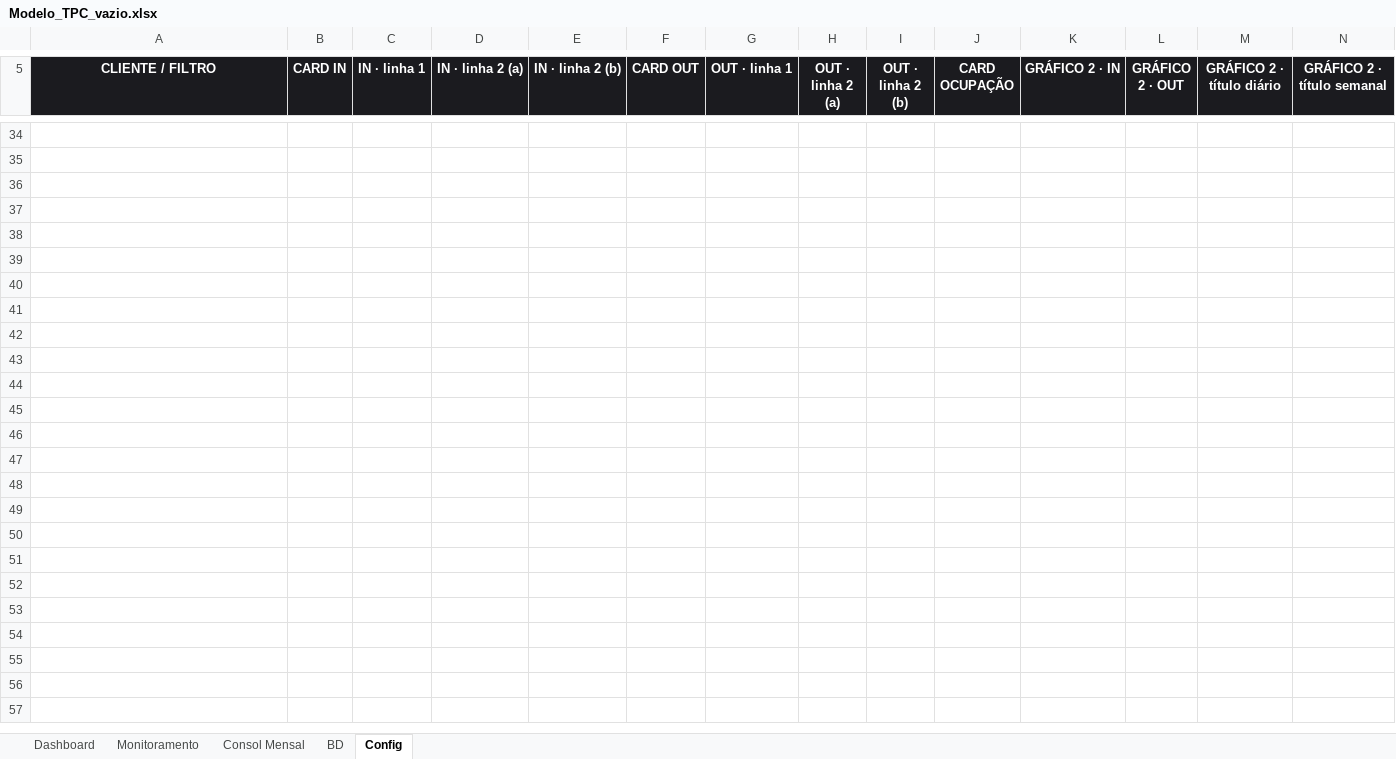
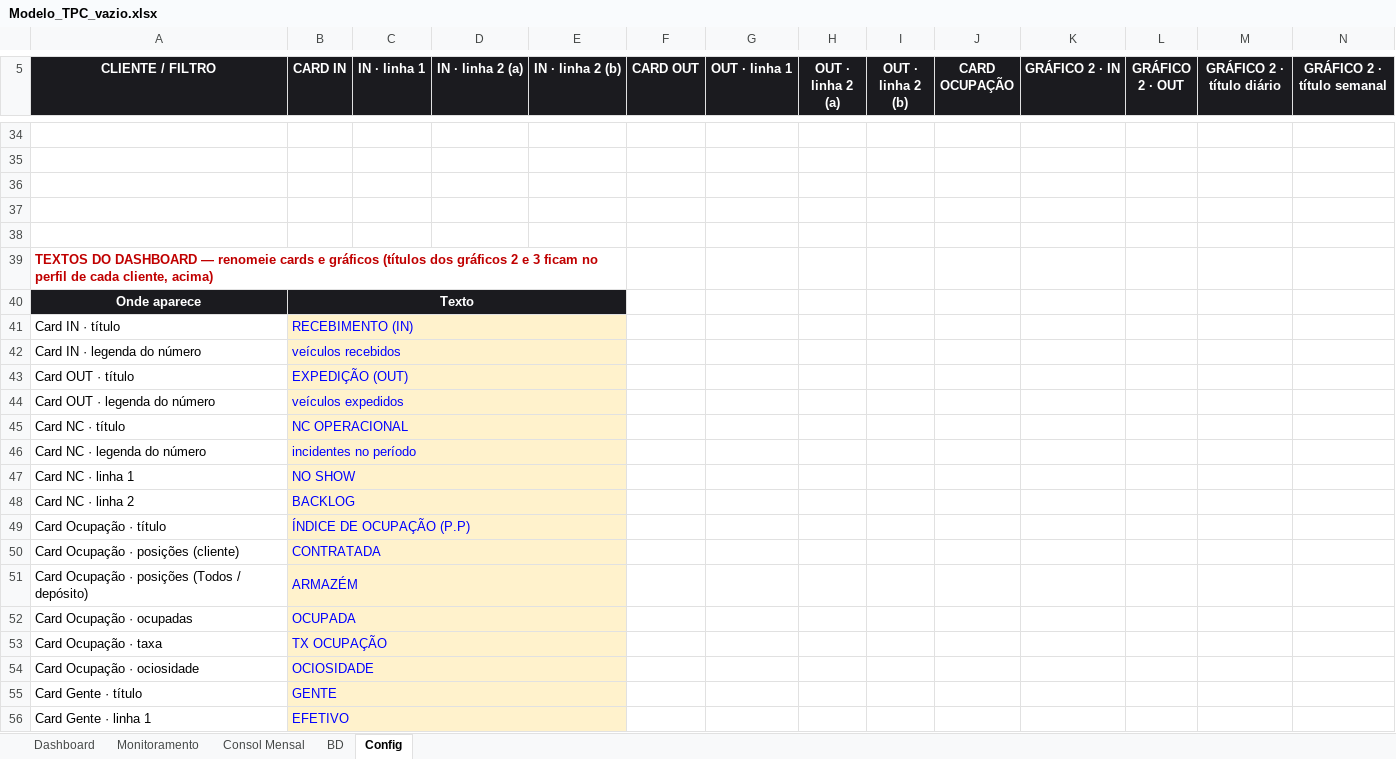
Before and after one commit to RDL-Tech-Solutions/excel, an Excel workbook: Modelo_TPC_vazio.xlsx, sheet Config, drawn as a sheet; only a part is shown, gaps mark what is left out; values as stored, in another font and other column widths than the file's, no borders; conditional formats not drawn; rows hold the shown columns only; the diff covers the shown part only; the diff names each change by its address in the sheet, - before the commit and + after, or states it on an @@ line.

```diff
--- a/Modelo_TPC_vazio.xlsx (sheet Config)
+++ b/Modelo_TPC_vazio.xlsx (sheet Config)
+row 38: (empty)
+row 39: TEXTOS DO DASHBOARD — renomeie cards e gráficos (títulos dos gráficos 2 e 3 ficam no perfil de cada cliente, acima)
+row 40: Onde aparece | Texto
+row 41: Card IN · título | RECEBIMENTO (IN)
+row 42: Card IN · legenda do número | veículos recebidos
+row 43: Card OUT · título | EXPEDIÇÃO (OUT)
+row 44: Card OUT · legenda do número | veículos expedidos
+row 45: Card NC · título | NC OPERACIONAL
+row 46: Card NC · legenda do número | incidentes no período
+row 47: Card NC · linha 1 | NO SHOW
+row 48: Card NC · linha 2 | BACKLOG
+row 49: Card Ocupação · título | ÍNDICE DE OCUPAÇÃO (P.P)
+row 50: Card Ocupação · posições (cliente) | CONTRATADA
+row 51: Card Ocupação · posições (Todos / depósito) | ARMAZÉM
+row 52: Card Ocupação · ocupadas | OCUPADA
+row 53: Card Ocupação · taxa | TX OCUPAÇÃO
+row 54: Card Ocupação · ociosidade | OCIOSIDADE
+row 55: Card Gente · título | GENTE
+row 56: Card Gente · linha 1 | EFETIVO
```
Also changed, not shown: 29 added rows, 1 removed row, 29 edited cells and cell formats elsewhere in this sheet, sheet Consol Mensal, sheet Monitoramento, sheet BD, sheet Dashboard, formulas that keep their value, charts or pictures, Modelo_JSL_vazio.xlsx, 1 other file.
